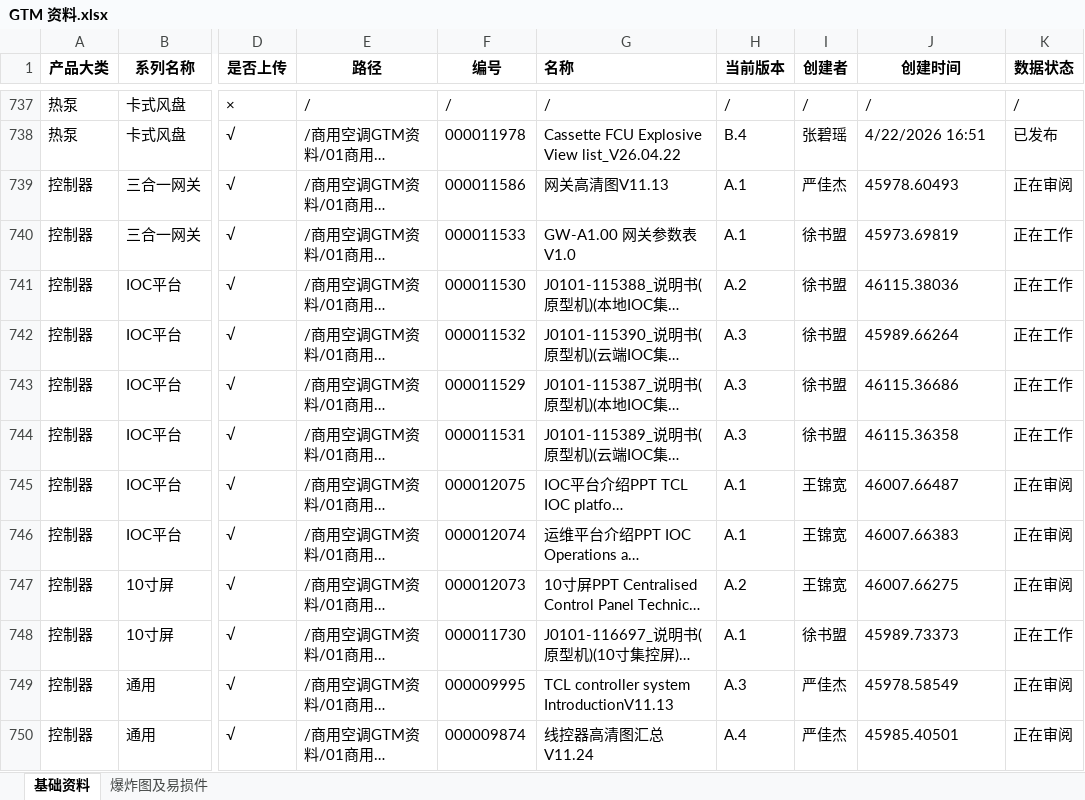
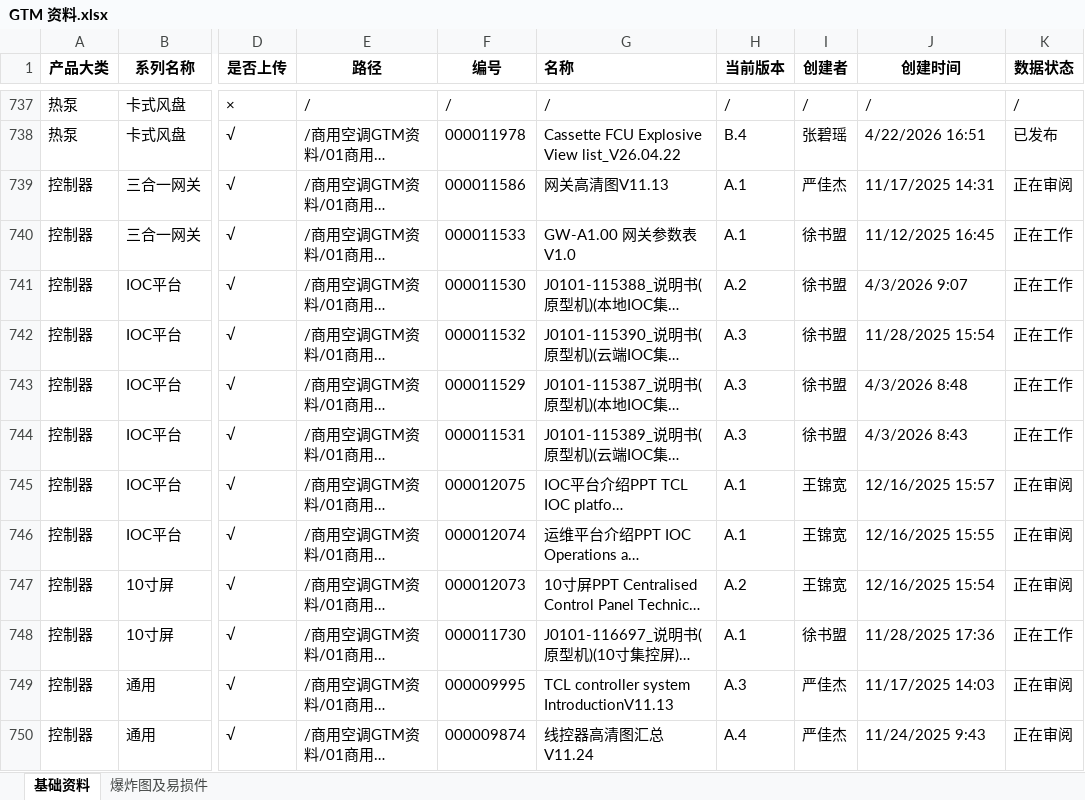
Before and after one commit to AOOOOO-L/gtm-query-web, an Excel workbook: GTM 资料.xlsx, sheet 基础资料, drawn as a sheet; only a part is shown, gaps mark what is left out; long unchanged cells end in …; values as stored, in another font and other column widths than the file's, no borders; the diff covers the shown part only; the diff names each change by its address in the sheet, - before the commit and + after, or states it on an @@ line.

Commit message:
Add files via upload

```diff
--- a/GTM 资料.xlsx (sheet 基础资料)
+++ b/GTM 资料.xlsx (sheet 基础资料)
-J739 (创建时间): 45978.60493
+J739 (创建时间): 11/17/2025 14:31
-J740 (创建时间): 45973.69819
+J740 (创建时间): 11/12/2025 16:45
-J741 (创建时间): 46115.38036
+J741 (创建时间): 4/3/2026 9:07
-J742 (创建时间): 45989.66264
+J742 (创建时间): 11/28/2025 15:54
-J743 (创建时间): 46115.36686
+J743 (创建时间): 4/3/2026 8:48
-J744 (创建时间): 46115.36358
+J744 (创建时间): 4/3/2026 8:43
-J745 (创建时间): 46007.66487
+J745 (创建时间): 12/16/2025 15:57
-J746 (创建时间): 46007.66383
+J746 (创建时间): 12/16/2025 15:55
-J747 (创建时间): 46007.66275
+J747 (创建时间): 12/16/2025 15:54
-J748 (创建时间): 45989.73373
+J748 (创建时间): 11/28/2025 17:36
-J749 (创建时间): 45978.58549
+J749 (创建时间): 11/17/2025 14:03
-J750 (创建时间): 45985.40501
+J750 (创建时间): 11/24/2025 9:43
```
Also changed, not shown: 11 edited cells elsewhere in this sheet.
